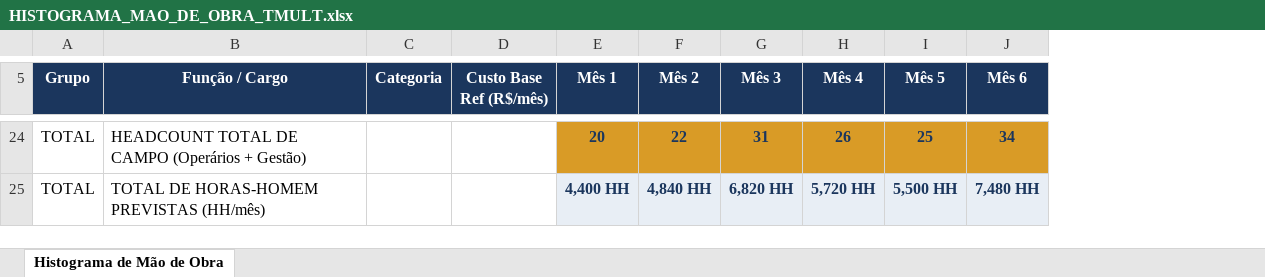
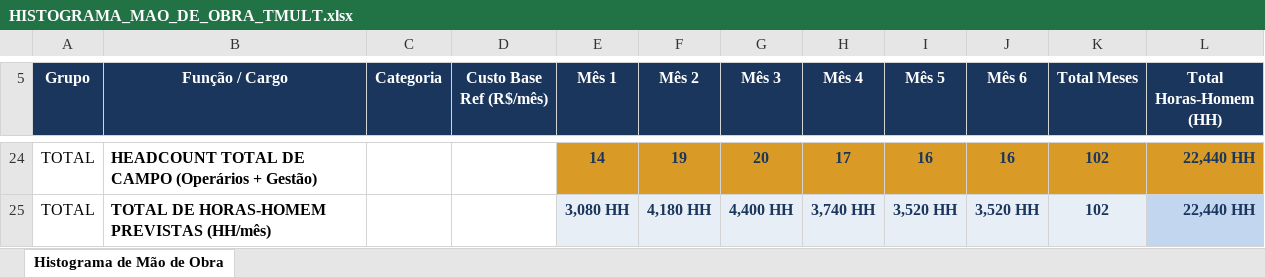
Before and after one commit to alexandrek79ub/Sistema_Gestao_Obras, an Excel workbook: projetos/OBRA_TMULT/06_SST_E_RH/HISTOGRAMA_MAO_DE_OBRA_TMULT.xlsx, sheet Histograma de Mão de Obra, drawn as a sheet; only a part is shown, gaps mark what is left out; values as stored, in another font and other column widths than the file's, no borders; the diff covers the shown part only; the diff names each change by its address in the sheet, - before the commit and + after, or states it on an @@ line.

Commit message:
feat(histograma): calibrar baseline 22.440 HH, somatoria de horas e detalhamento da equipe por funcao

```diff
--- a/projetos/OBRA_TMULT/06_SST_E_RH/HISTOGRAMA_MAO_DE_OBRA_TMULT.xlsx (sheet Histograma de Mão de Obra)
+++ b/projetos/OBRA_TMULT/06_SST_E_RH/HISTOGRAMA_MAO_DE_OBRA_TMULT.xlsx (sheet Histograma de Mão de Obra)
+column K (Total Meses), rows 24-25: 102 | 102
+column L (Total Horas-Homem (HH)), rows 24-25: 22,440 HH | 22,440 HH
-B24:B25 bold: off
+B24:B25 bold: on
-E24 (Mês 1): 20
+E24 (Mês 1): 14
-F24 (Mês 2): 22
+F24 (Mês 2): 19
-G24 (Mês 3): 31
+G24 (Mês 3): 20
-H24 (Mês 4): 26
+H24 (Mês 4): 17
-I24 (Mês 5): 25
+I24 (Mês 5): 16
-J24 (Mês 6): 34
+J24 (Mês 6): 16
-E25 (Mês 1): 4,400 HH
+E25 (Mês 1): 3,080 HH
-F25 (Mês 2): 4,840 HH
+F25 (Mês 2): 4,180 HH
-G25 (Mês 3): 6,820 HH
+G25 (Mês 3): 4,400 HH
-H25 (Mês 4): 5,720 HH
+H25 (Mês 4): 3,740 HH
-I25 (Mês 5): 5,500 HH
+I25 (Mês 5): 3,520 HH
-J25 (Mês 6): 7,480 HH
+J25 (Mês 6): 3,520 HH
```
Also changed, not shown: 28 edited cells elsewhere in this sheet, 8 other files.
